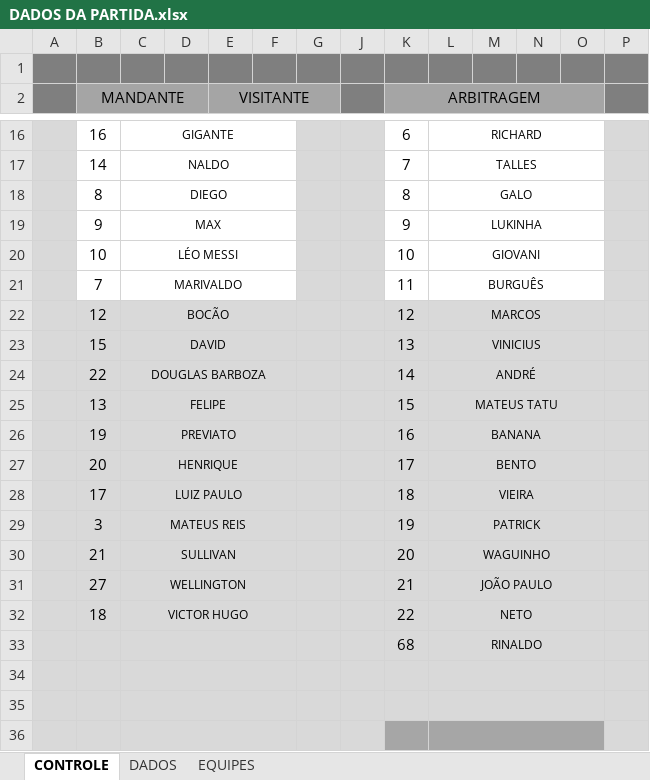
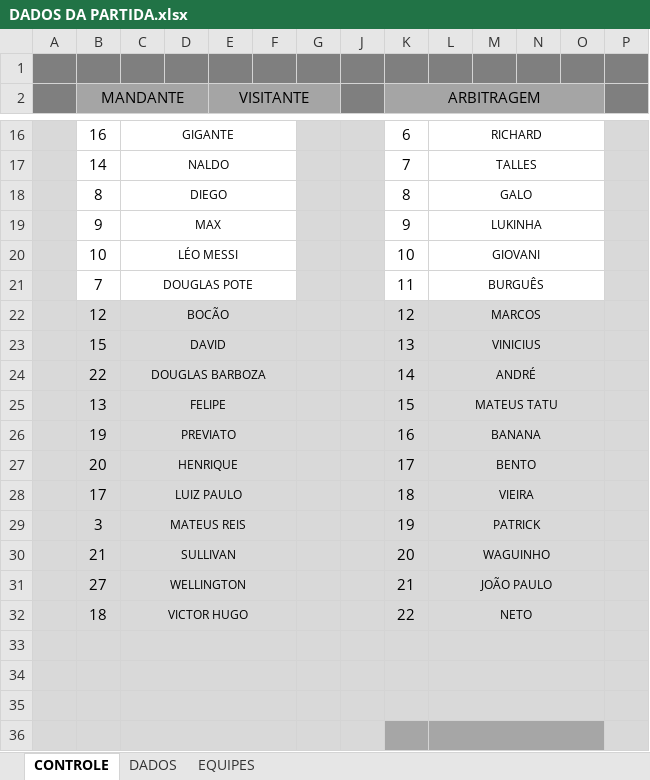
Before and after one commit to marivaldoalca/eureka, an Excel workbook: DADOS DA PARTIDA.xlsx, sheet CONTROLE, drawn as a sheet; only a part is shown, gaps mark what is left out; values as stored, in another font and other column widths than the file's, no borders; charts and pictures and conditional formats not drawn; rows hold the shown columns only; the diff names each change by its address in the sheet, - before the commit and + after, or states it on an @@ line.

Commit message:
Atualizando arquivo Excel automaticamente

```diff
--- a/DADOS DA PARTIDA.xlsx (sheet CONTROLE)
+++ b/DADOS DA PARTIDA.xlsx (sheet CONTROLE)
-C21: MARIVALDO
+C21: DOUGLAS POTE
-row 33:  |  |  |  |  |  |  |  | 68 | RINALDO
+row 33: (empty)
```
